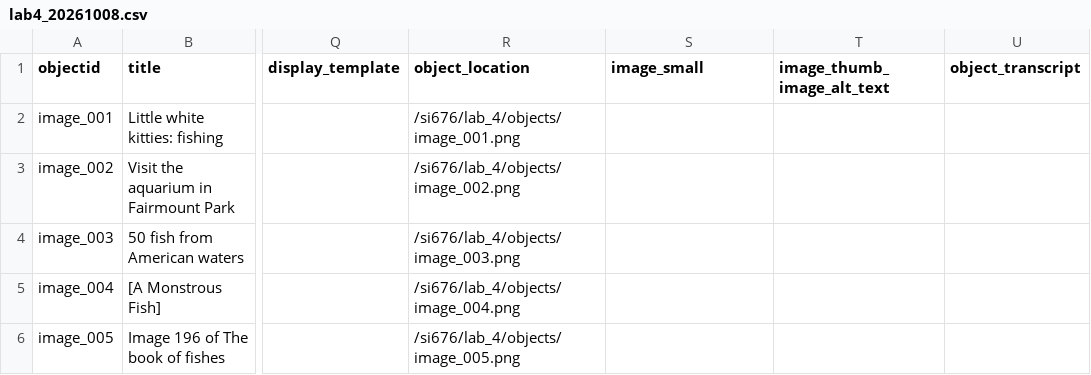
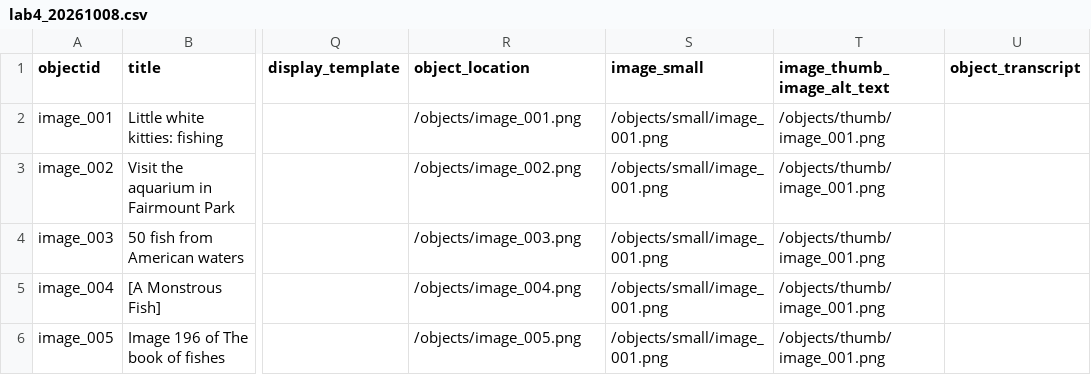
Before and after one commit to k-cutts/idek-what-this-is, a CSV file: collectionbuilder-csv-main/_data/lab4_20261008.csv, drawn as a sheet; only a part is shown, gaps mark what is left out; the diff names each change by its address in the sheet, - before the commit and + after, or states it on an @@ line.

Commit message:
attempting to add new images

```diff
--- a/collectionbuilder-csv-main/_data/lab4_20261008.csv
+++ b/collectionbuilder-csv-main/_data/lab4_20261008.csv
-R2 (object_location): /si676/lab_4/objects/image_001.png
+R2 (object_location): /objects/image_001.png
-S2:S6 (image_small): (empty)
+S2:S6 (image_small): /objects/small/image_001.png
-T2:T6 (image_thumb_image_alt_text): (empty)
+T2:T6 (image_thumb_image_alt_text): /objects/thumb/image_001.png
-R3 (object_location): /si676/lab_4/objects/image_002.png
+R3 (object_location): /objects/image_002.png
-R4 (object_location): /si676/lab_4/objects/image_003.png
+R4 (object_location): /objects/image_003.png
-R5 (object_location): /si676/lab_4/objects/image_004.png
+R5 (object_location): /objects/image_004.png
-R6 (object_location): /si676/lab_4/objects/image_005.png
+R6 (object_location): /objects/image_005.png
```
Also changed, not shown: 1 other file.
